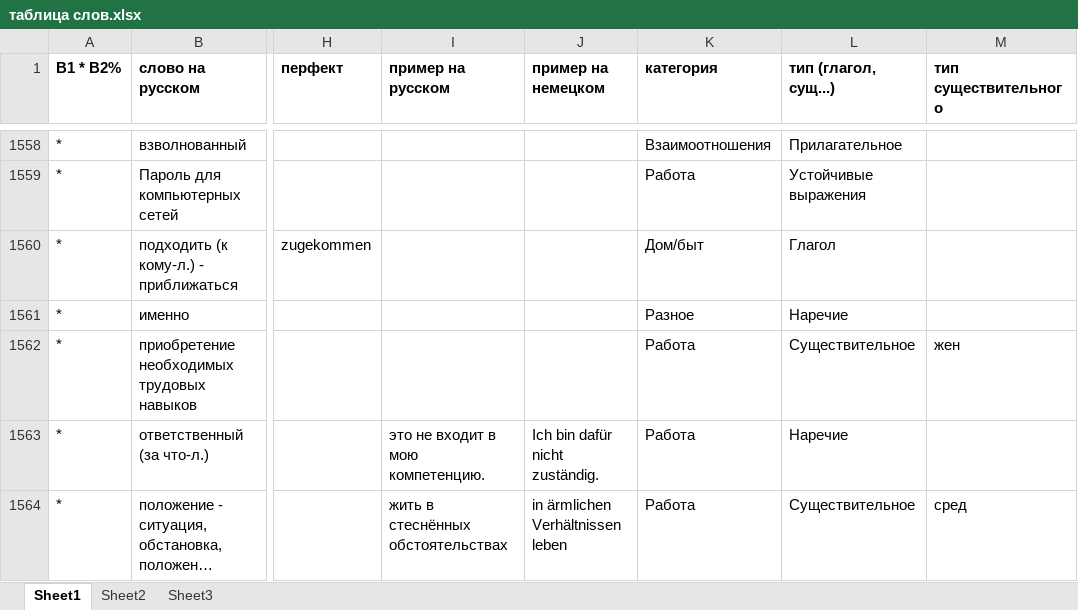
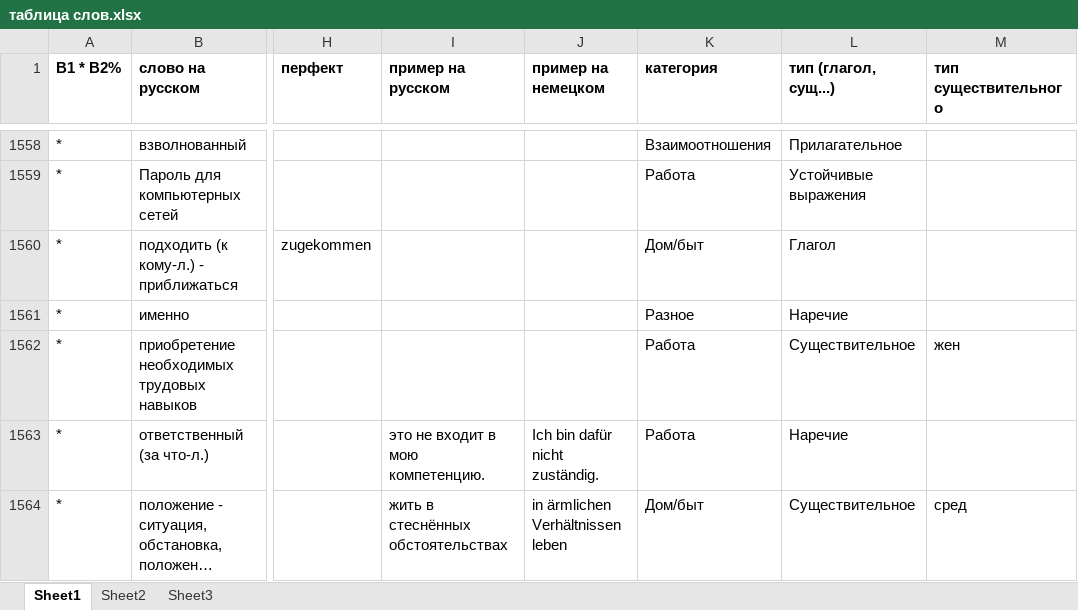
Before and after one commit to h-shvedko/cards_entry_file_xlsx, an Excel workbook: таблица слов.xlsx, sheet Sheet1, drawn as a sheet; only a part is shown, gaps mark what is left out; long unchanged cells end in …; values as stored, in another font and other column widths than the file's, no borders; the diff covers the shown part only; the diff names each change by its address in the sheet, - before the commit and + after, or states it on an @@ line.

```diff
--- a/таблица слов.xlsx (sheet Sheet1)
+++ b/таблица слов.xlsx (sheet Sheet1)
-K1564 (категория): Работа
+K1564 (категория): Дом/быт
```
Also changed, not shown: 61 added rows, 15 removed rows and 13 edited cells elsewhere in this sheet.
